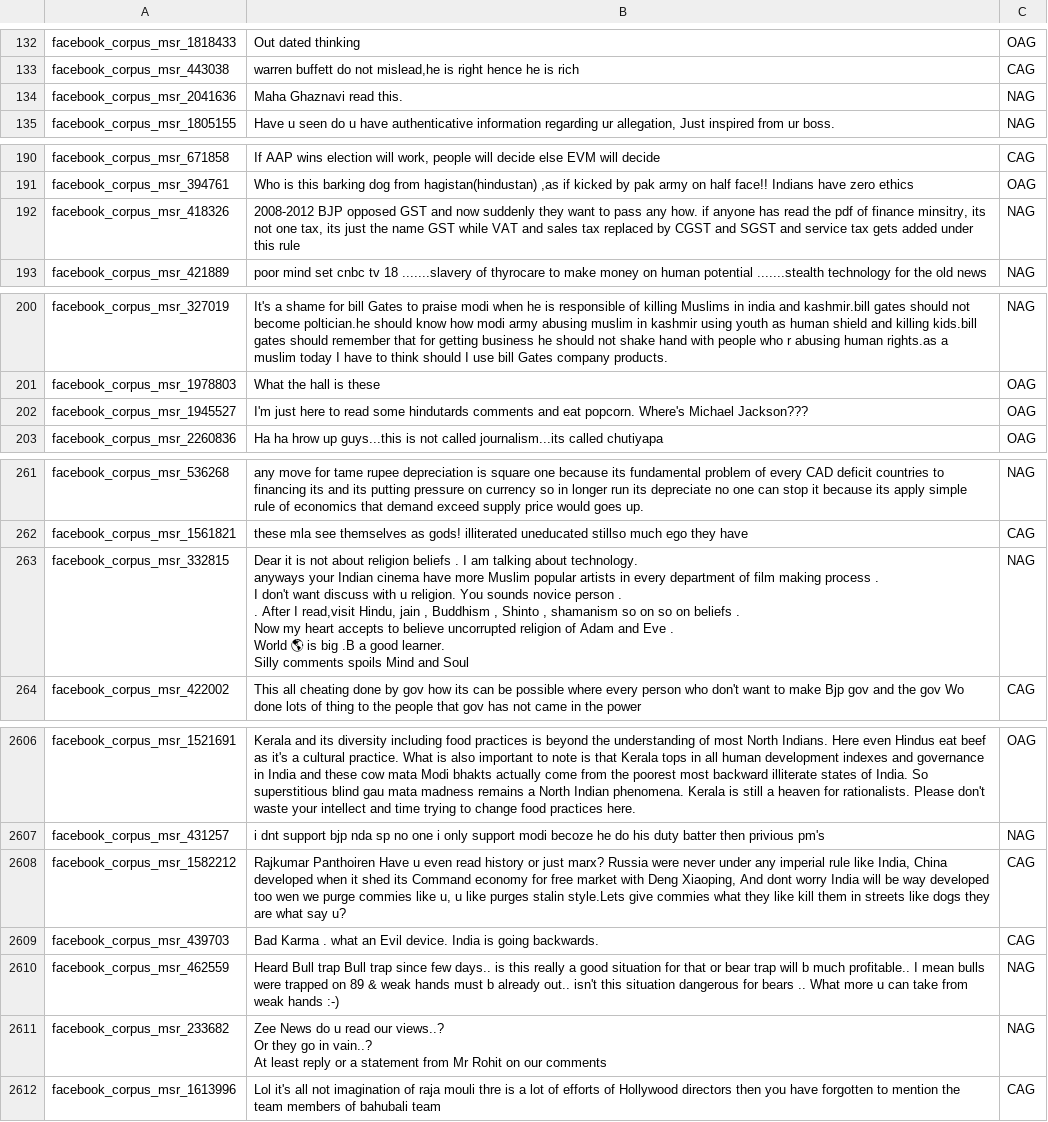
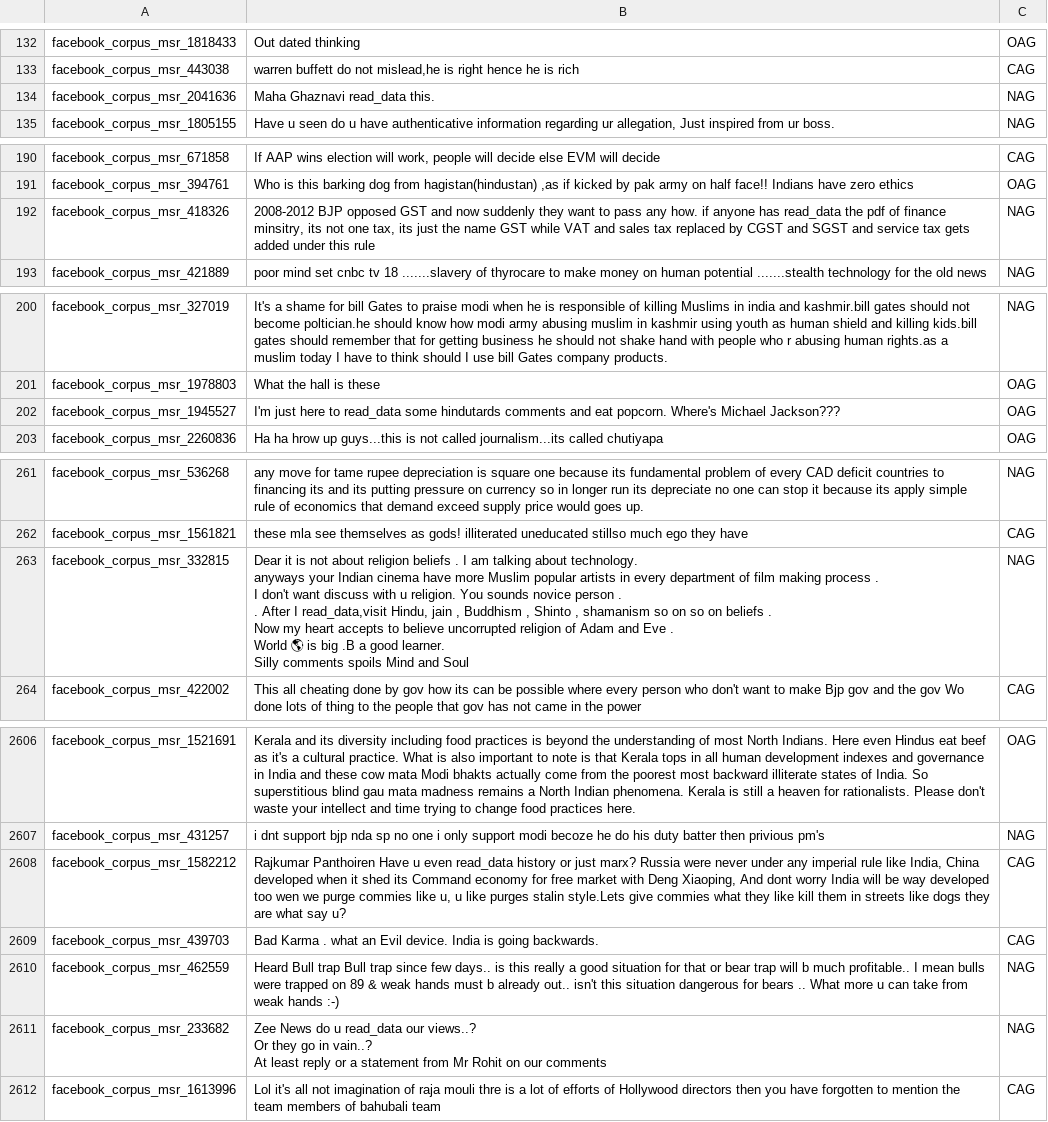
Before and after one commit to ClaudiuIoanMaftei/IILN-Prietenie, a CSV file: Project/Data/agr_en_dev.csv, drawn as a sheet; only a part is shown, gaps mark what is left out; the diff covers the shown part only.

```diff
--- a/Project/Data/agr_en_dev.csv
+++ b/Project/Data/agr_en_dev.csv
@@ -228,3 +228,3 @@ facebook_corpus_msr_1818433,Out dated thinking,OAG
 facebook_corpus_msr_443038,"warren buffett do not mislead,he is right hence he is rich",CAG
-facebook_corpus_msr_2041636,Maha Ghaznavi read this.,NAG
+facebook_corpus_msr_2041636,Maha Ghaznavi read_data this.,NAG
 facebook_corpus_msr_1805155,"Have u seen do u have authenticative information regarding ur allegation, Just inspired from ur boss.",NAG
@@ -311,3 +311,3 @@ facebook_corpus_msr_671858,"If AAP wins election will work, people will decide e
 facebook_corpus_msr_394761,"Who is this barking dog from hagistan(hindustan) ,as if kicked by pak army on half face!! Indians have zero ethics",OAG
-facebook_corpus_msr_418326,"2008-2012 BJP opposed GST and now suddenly they want to pass any how. if anyone has read the pdf of finance minsitry, its not one tax, its just the name GST while VAT and sales tax replaced by CGST and SGST and service tax gets added under this rule",NAG
+facebook_corpus_msr_418326,"2008-2012 BJP opposed GST and now suddenly they want to pass any how. if anyone has read_data the pdf of finance minsitry, its not one tax, its just the name GST while VAT and sales tax replaced by CGST and SGST and service tax gets added under this rule",NAG
 facebook_corpus_msr_421889,poor mind set cnbc tv 18 .......slavery of thyrocare to make money on human potential .......stealth technology for the old news,NAG
@@ -331,3 +331,3 @@ facebook_corpus_msr_327019,It's a shame for bill Gates to praise modi when he is
 facebook_corpus_msr_1978803,What the hall is these,OAG
-facebook_corpus_msr_1945527,I'm just here to read some hindutards comments and eat popcorn. Where's Michael Jackson???,OAG
+facebook_corpus_msr_1945527,I'm just here to read_data some hindutards comments and eat popcorn. Where's Michael Jackson???,OAG
 facebook_corpus_msr_2260836,Ha ha hrow up guys...this is not called journalism...its called chutiyapa,OAG
@@ -429,9 +429,9 @@ facebook_corpus_msr_536268,any move for tame rupee depreciation is square one be
 facebook_corpus_msr_1561821,these mla see themselves as gods! illiterated uneducated stillso much ego they have,CAG
-facebook_corpus_msr_332815,"Dear it is not about religion beliefs . I am talking about technology.
-anyways your Indian cinema have more Muslim popular artists in every department of film making process .
-I don't want discuss with u religion. You sounds novice person .
- . After I read,visit   Hindu, jain , Buddhism , Shinto , shamanism so on so on beliefs .
-Now my heart accepts to believe uncorrupted religion of Adam and Eve .
-World 🌎 is big .B a good learner.
-Silly comments spoils Mind and Soul",NAG
+facebook_corpus_msr_332815,"Dear it is not about religion beliefs . I am talking about technology.
+anyways your Indian cinema have more Muslim popular artists in every department of film making process .
+I don't want discuss with u religion. You sounds novice person .
+ . After I read_data,visit   Hindu, jain , Buddhism , Shinto , shamanism so on so on beliefs .
+Now my heart accepts to believe uncorrupted religion of Adam and Eve .
+World 🌎 is big .B a good learner.
+Silly comments spoils Mind and Soul",NAG
 facebook_corpus_msr_422002,This all cheating done by gov how its can be possible where every person who don't want to make Bjp gov and the gov Wo done lots of thing to the people that gov has not came in the power,CAG
@@ -3612,8 +3612,8 @@ facebook_corpus_msr_1521691,Kerala and its diversity including food practices is
 facebook_corpus_msr_431257,i dnt support bjp nda sp no one i only support modi becoze he do his duty batter then privious pm's,NAG
-facebook_corpus_msr_1582212,"Rajkumar Panthoiren Have u even read history or just marx? Russia were never under any imperial rule like India, China developed when it shed its Command economy for free market with Deng Xiaoping, And dont worry India will be way developed too wen we purge commies like u, u like purges stalin style.Lets give commies what they like kill them in streets like dogs they are what say u?",CAG
+facebook_corpus_msr_1582212,"Rajkumar Panthoiren Have u even read_data history or just marx? Russia were never under any imperial rule like India, China developed when it shed its Command economy for free market with Deng Xiaoping, And dont worry India will be way developed too wen we purge commies like u, u like purges stalin style.Lets give commies what they like kill them in streets like dogs they are what say u?",CAG
 facebook_corpus_msr_439703,Bad Karma . what an Evil device. India is going backwards.,CAG
 facebook_corpus_msr_462559,Heard Bull trap Bull trap since few days.. is this really a good situation for that or bear trap will b much profitable.. I mean bulls were trapped on 89 & weak hands must b already out.. isn't this situation dangerous for bears .. What more u can take from weak hands :-),NAG
-facebook_corpus_msr_233682,"Zee News do u read our views..?
-Or they go in vain..?
-At least reply or a statement from Mr Rohit on our comments",NAG
+facebook_corpus_msr_233682,"Zee News do u read_data our views..?
+Or they go in vain..?
+At least reply or a statement from Mr Rohit on our comments",NAG
 facebook_corpus_msr_1613996,Lol it's all not imagination of raja mouli thre is a lot of efforts of Hollywood directors then you have forgotten to mention the team members of bahubali team,CAG
```
Also changed, not shown: 10 edited cells elsewhere in this file, Project/Outputs/lemmas.csv, Project/Outputs/word_scores.csv, 25 other files.
